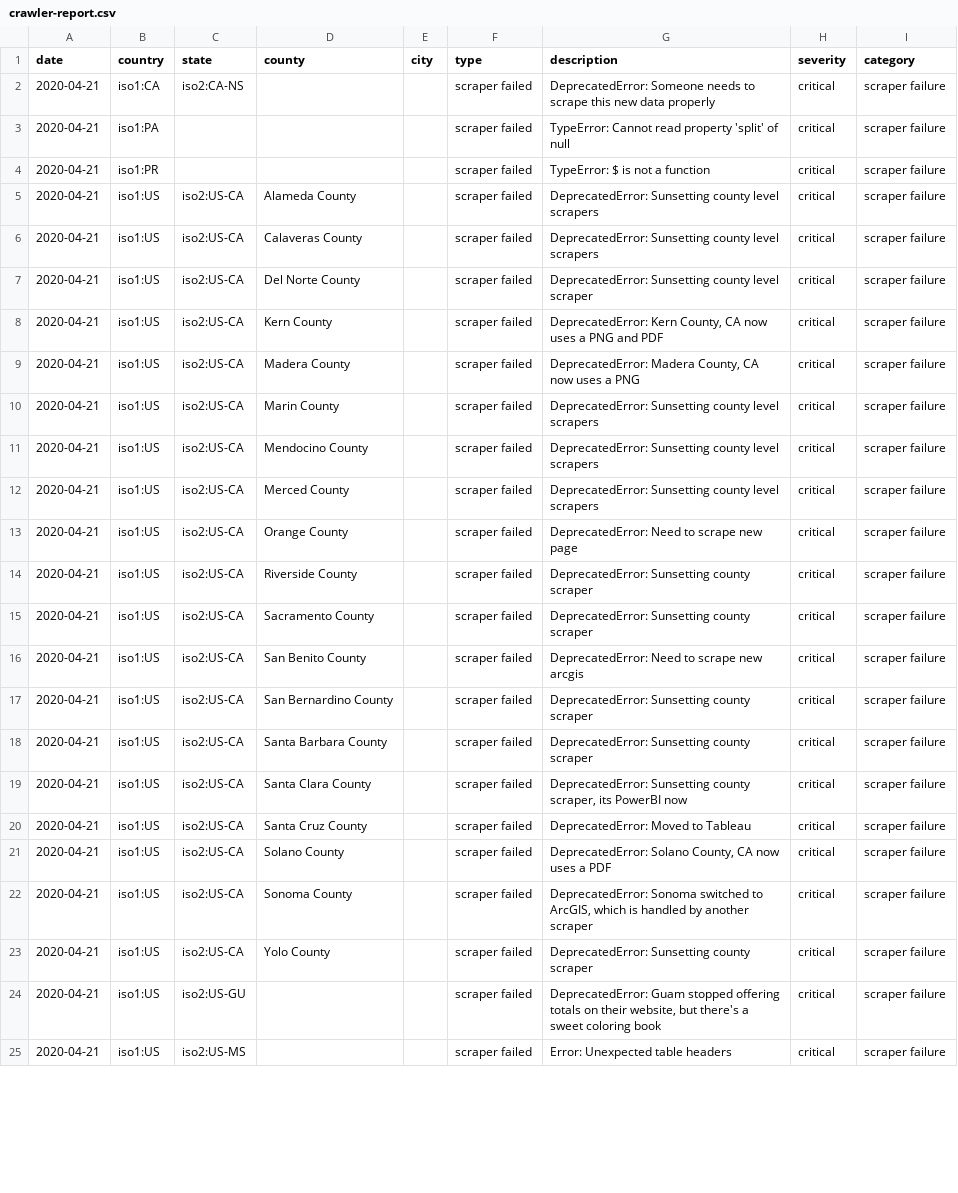
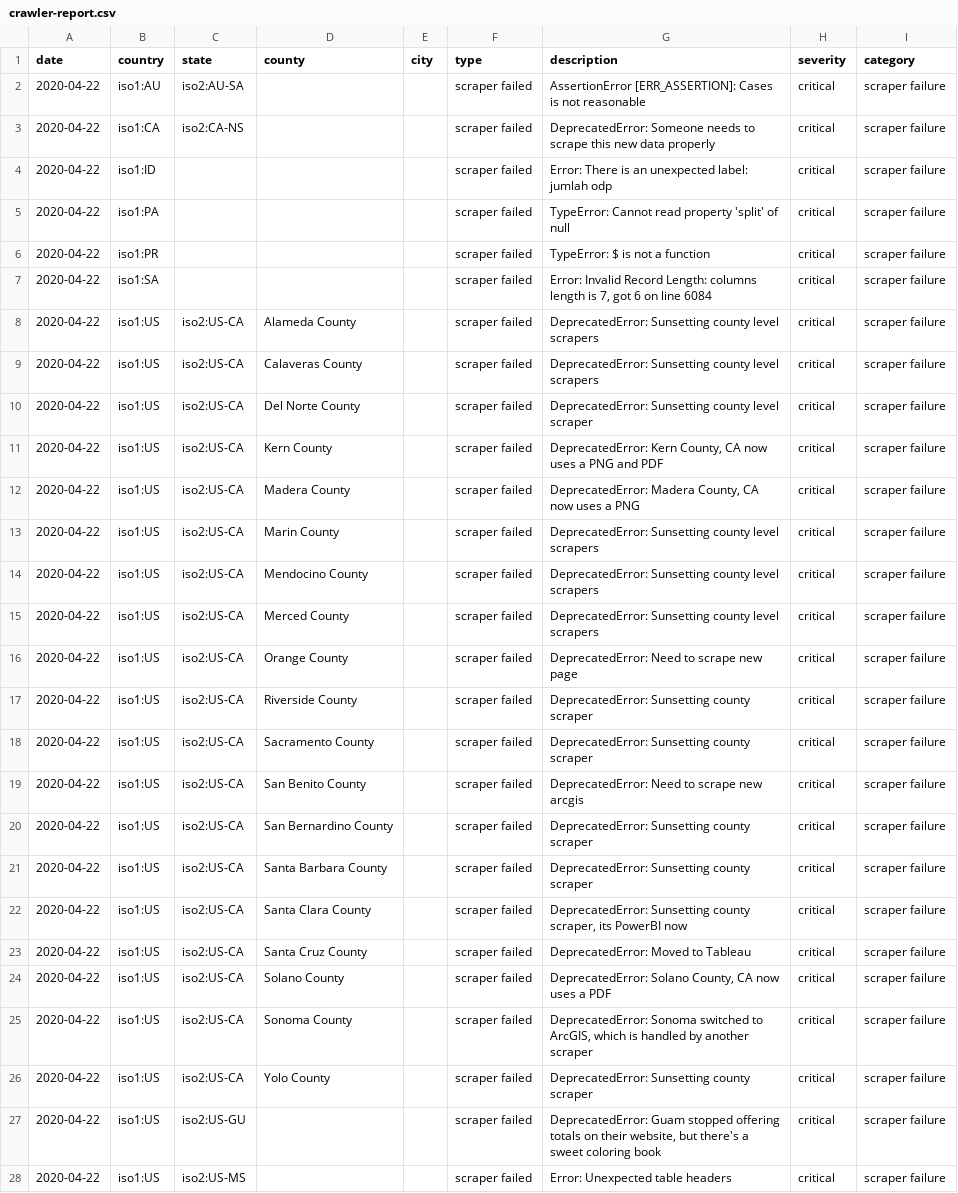
Before and after one commit to covidatlas/coronadatascraper, a CSV file: reports/crawler-report.csv, drawn as a sheet; only a part is shown; addresses are those after the commit; the diff covers the shown part only; the diff names each change by its address in the sheet, - before the commit and + after, or states it on an @@ line.

```diff
--- a/reports/crawler-report.csv
+++ b/reports/crawler-report.csv
+row 2: 2020-04-22 | iso1:AU | iso2:AU-SA |  |  | scraper failed | AssertionError [ERR_ASSERTION]: Cases is not reasonable | critical | scraper failure
-A3 (date): 2020-04-21
+A3 (date): 2020-04-22
+row 4: 2020-04-22 | iso1:ID |  |  |  | scraper failed | Error: There is an unexpected label: jumlah odp | critical | scraper failure
-A5:A6 (date): 2020-04-21
+A5:A6 (date): 2020-04-22
+row 7: 2020-04-22 | iso1:SA |  |  |  | scraper failed | Error: Invalid Record Length: columns length is 7, got 6 on line 6084 | critical | scraper failure
-A8:A28 (date): 2020-04-21
+A8:A28 (date): 2020-04-22
```
Also changed, not shown: 1 added row, 1 removed row and 16 edited cells elsewhere in this file, 10 other files.
